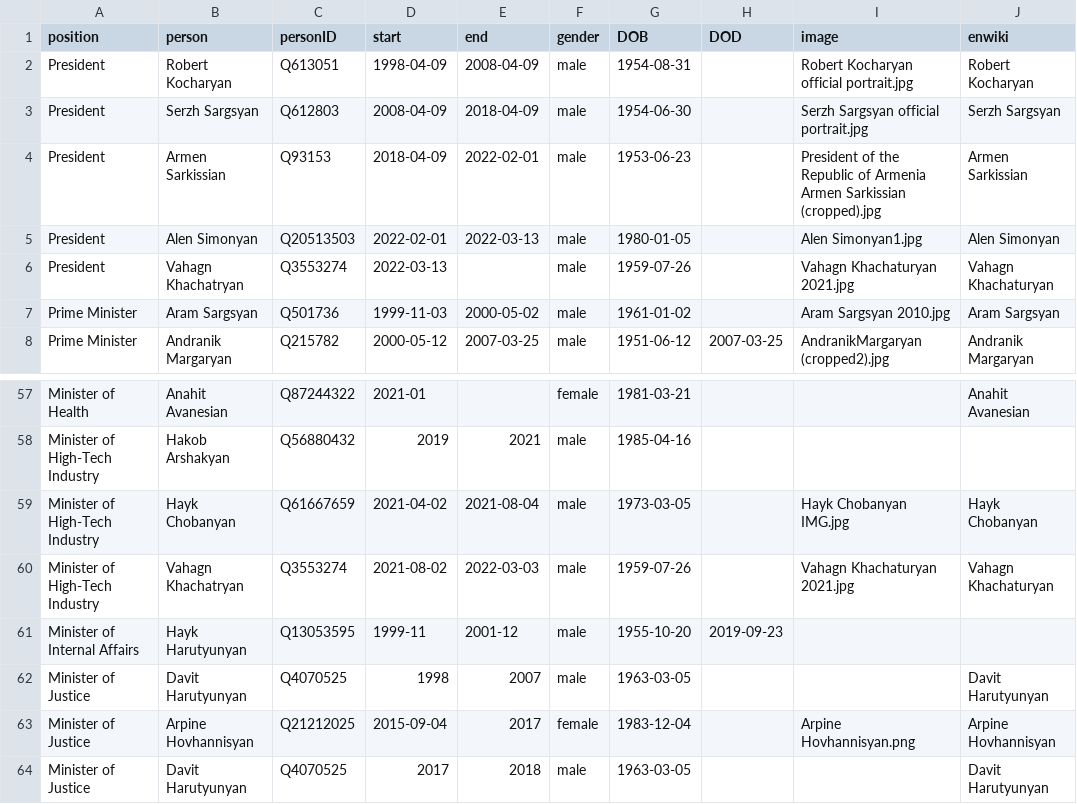
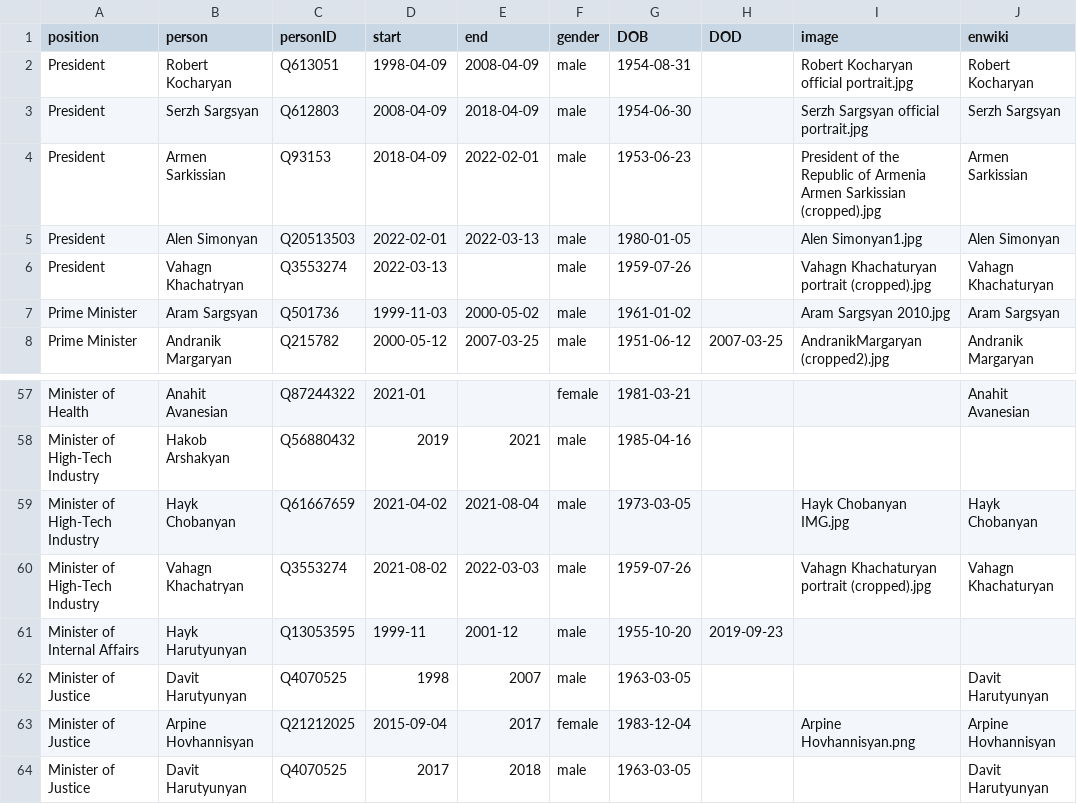
Before and after one commit to every-politician-scrapers/armenia-ministers, a CSV file: html/holders21.csv, drawn as a sheet; only a part is shown, gaps mark what is left out.

```diff
--- a/html/holders21.csv
+++ b/html/holders21.csv
@@ -5,3 +5,3 @@ President,Armen Sarkissian,Q93153,2018-04-09,2022-02-01,male,1953-06-23,,Preside
 President,Alen Simonyan,Q20513503,2022-02-01,2022-03-13,male,1980-01-05,,Alen Simonyan1.jpg,Alen Simonyan
-President,Vahagn Khachatryan,Q3553274,2022-03-13,,male,1959-07-26,,Vahagn Khachaturyan 2021.jpg,Vahagn Khachaturyan
+President,Vahagn Khachatryan,Q3553274,2022-03-13,,male,1959-07-26,,Vahagn Khachaturyan portrait (cropped).jpg,Vahagn Khachaturyan
 Prime Minister,Aram Sargsyan,Q501736,1999-11-03,2000-05-02,male,1961-01-02,,Aram Sargsyan 2010.jpg,Aram Sargsyan
@@ -59,3 +59,3 @@ Minister of High-Tech Industry,Hakob Arshakyan,Q56880432,2019,2021,male,1985-04-
 Minister of High-Tech Industry,Hayk Chobanyan,Q61667659,2021-04-02,2021-08-04,male,1973-03-05,,Hayk Chobanyan IMG.jpg,Hayk Chobanyan
-Minister of High-Tech Industry,Vahagn Khachatryan,Q3553274,2021-08-02,2022-03-03,male,1959-07-26,,Vahagn Khachaturyan 2021.jpg,Vahagn Khachaturyan
+Minister of High-Tech Industry,Vahagn Khachatryan,Q3553274,2021-08-02,2022-03-03,male,1959-07-26,,Vahagn Khachaturyan portrait (cropped).jpg,Vahagn Khachaturyan
 Minister of Internal Affairs,Hayk Harutyunyan,Q13053595,1999-11,2001-12,male,1955-10-20,2019-09-23,,
```
Also changed, not shown: html/current.csv.
